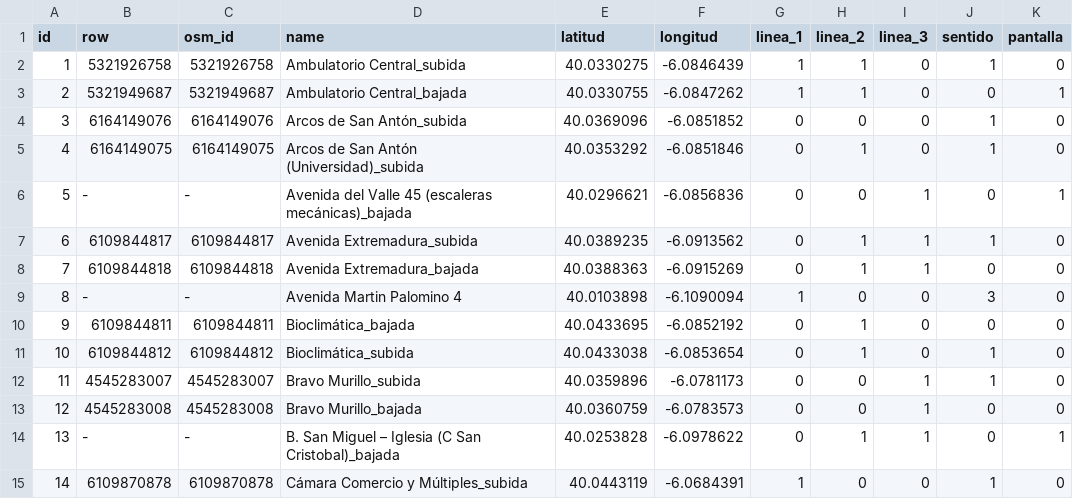
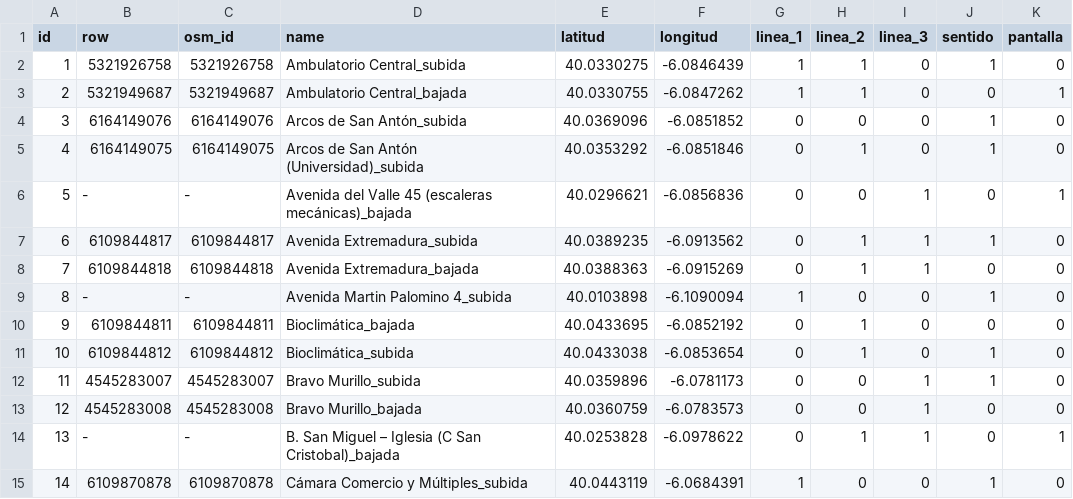
Before and after one commit to KepaAmigoTECHFriendly/gestionBus, a CSV file: inst/extdata/paradas_bus_plasencia.csv, drawn as a sheet; only a part is shown.

```diff
--- a/inst/extdata/paradas_bus_plasencia.csv
+++ b/inst/extdata/paradas_bus_plasencia.csv
@@ -8,3 +8,3 @@ id,row,osm_id,name,latitud,longitud,linea_1,linea_2,linea_3,sentido,pantalla
 7,6109844818,6109844818,Avenida Extremadura_bajada,40.0388363,-6.0915269,0,1,1,0,0
-8,-,-,Avenida Martin Palomino 4,40.0103898,-6.1090094,1,0,0,3,0
+8,-,-,Avenida Martin Palomino 4_subida,40.0103898,-6.1090094,1,0,0,1,0
 9,6109844811,6109844811,Bioclimática_bajada,40.0433695,-6.0852192,0,1,0,0,0
```
Also changed, not shown: inst/extdata/matriz_tiempos_bajada_L1.csv, inst/extdata/matriz_tiempos_subida_L1.csv, 1 other file.
